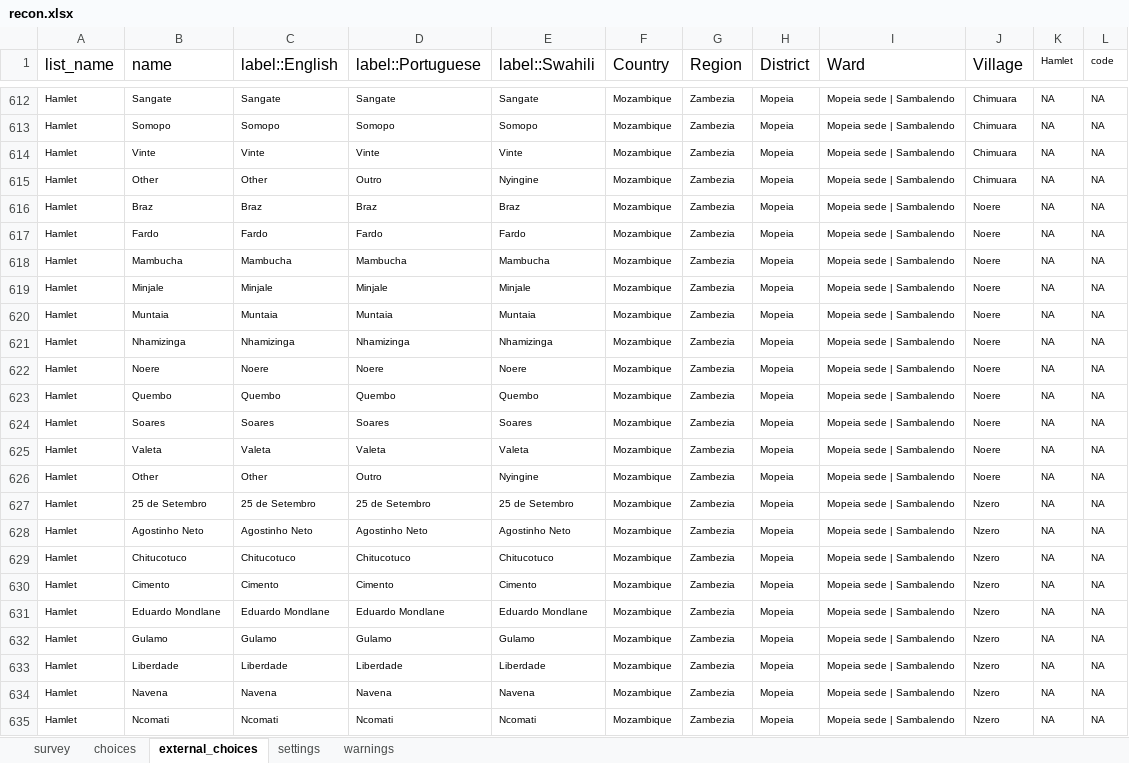
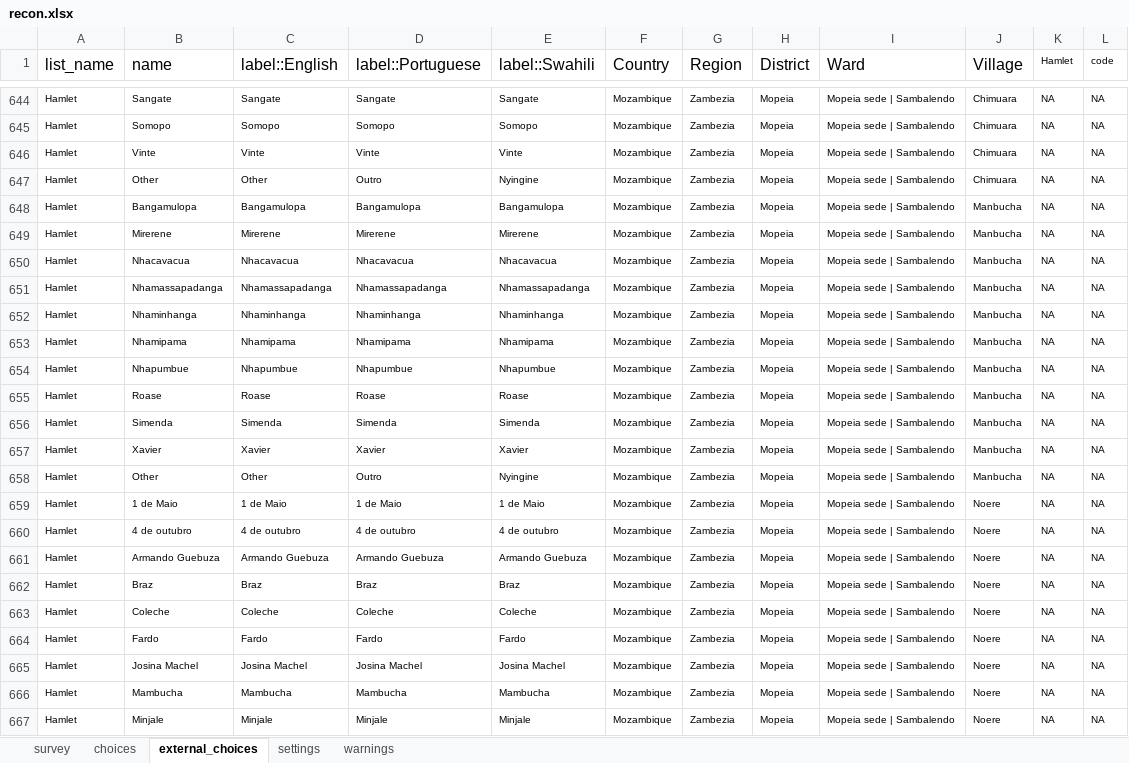
Before and after one commit to linl33/bohemia, an Excel workbook: forms/recon/recon.xlsx, sheet external_choices, drawn as a sheet; only a part is shown, gaps mark what is left out; the shorter side is filled out with more unchanged rows; values as stored, in another font and other column widths than the file's, no borders; charts and pictures not drawn; the diff covers the shown part only; the diff names each change by its address in the sheet, - before the commit and + after, or states it on an @@ line.

Commit message:
form updateds and location hierarchy changes

```diff
--- a/forms/recon/recon.xlsx (sheet external_choices)
+++ b/forms/recon/recon.xlsx (sheet external_choices)
+row 648: Hamlet | Bangamulopa | Bangamulopa | Bangamulopa | Bangamulopa | Mozambique | Zambezia | Mopeia | Mopeia sede | Sambalendo | Manbucha | NA | NA
+row 649: Hamlet | Mirerene | Mirerene | Mirerene | Mirerene | Mozambique | Zambezia | Mopeia | Mopeia sede | Sambalendo | Manbucha | NA | NA
+row 650: Hamlet | Nhacavacua | Nhacavacua | Nhacavacua | Nhacavacua | Mozambique | Zambezia | Mopeia | Mopeia sede | Sambalendo | Manbucha | NA | NA
+row 651: Hamlet | Nhamassapadanga | Nhamassapadanga | Nhamassapadanga | Nhamassapadanga | Mozambique | Zambezia | Mopeia | Mopeia sede | Sambalendo | Manbucha | NA | NA
+row 652: Hamlet | Nhaminhanga | Nhaminhanga | Nhaminhanga | Nhaminhanga | Mozambique | Zambezia | Mopeia | Mopeia sede | Sambalendo | Manbucha | NA | NA
+row 653: Hamlet | Nhamipama | Nhamipama | Nhamipama | Nhamipama | Mozambique | Zambezia | Mopeia | Mopeia sede | Sambalendo | Manbucha | NA | NA
+row 654: Hamlet | Nhapumbue | Nhapumbue | Nhapumbue | Nhapumbue | Mozambique | Zambezia | Mopeia | Mopeia sede | Sambalendo | Manbucha | NA | NA
+row 655: Hamlet | Roase | Roase | Roase | Roase | Mozambique | Zambezia | Mopeia | Mopeia sede | Sambalendo | Manbucha | NA | NA
+row 656: Hamlet | Simenda | Simenda | Simenda | Simenda | Mozambique | Zambezia | Mopeia | Mopeia sede | Sambalendo | Manbucha | NA | NA
+row 657: Hamlet | Xavier | Xavier | Xavier | Xavier | Mozambique | Zambezia | Mopeia | Mopeia sede | Sambalendo | Manbucha | NA | NA
+row 658: Hamlet | Other | Other | Outro | Nyingine | Mozambique | Zambezia | Mopeia | Mopeia sede | Sambalendo | Manbucha | NA | NA
+row 659: Hamlet | 1 de Maio | 1 de Maio | 1 de Maio | 1 de Maio | Mozambique | Zambezia | Mopeia | Mopeia sede | Sambalendo | Noere | NA | NA
+row 660: Hamlet | 4 de outubro | 4 de outubro | 4 de outubro | 4 de outubro | Mozambique | Zambezia | Mopeia | Mopeia sede | Sambalendo | Noere | NA | NA
+row 661: Hamlet | Armando Guebuza | Armando Guebuza | Armando Guebuza | Armando Guebuza | Mozambique | Zambezia | Mopeia | Mopeia sede | Sambalendo | Noere | NA | NA
+row 663: Hamlet | Coleche | Coleche | Coleche | Coleche | Mozambique | Zambezia | Mopeia | Mopeia sede | Sambalendo | Noere | NA | NA
+row 665: Hamlet | Josina Machel | Josina Machel | Josina Machel | Josina Machel | Mozambique | Zambezia | Mopeia | Mopeia sede | Sambalendo | Noere | NA | NA
```
Also changed, not shown: 95 added rows, 30 removed rows and 4 edited cells elsewhere in this sheet, sheet choices, sheet settings, forms/animalannex/animalannex.xlsx, 5 other files.
